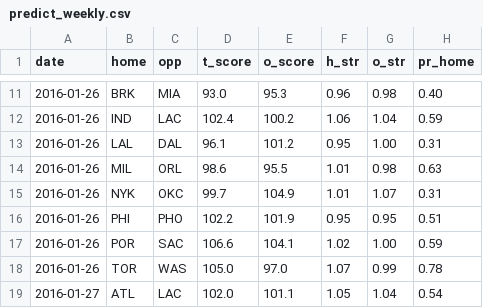
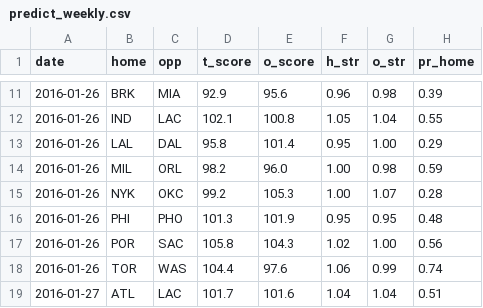
Before and after one commit to octonion/basketball, a CSV file: bbref/sos/predict_weekly.csv, drawn as a sheet; only a part is shown, gaps mark what is left out; the diff covers the shown part only.

```diff
--- a/bbref/sos/predict_weekly.csv
+++ b/bbref/sos/predict_weekly.csv
@@ -11,9 +11,9 @@ date,home,opp,t_score,o_score,h_str,o_str,pr_home
-2016-01-26,BRK,MIA,93.0,95.3,0.96,0.98,0.40
-2016-01-26,IND,LAC,102.4,100.2,1.06,1.04,0.59
-2016-01-26,LAL,DAL,96.1,101.2,0.95,1.00,0.31
-2016-01-26,MIL,ORL,98.6,95.5,1.01,0.98,0.63
-2016-01-26,NYK,OKC,99.7,104.9,1.01,1.07,0.31
-2016-01-26,PHI,PHO,102.2,101.9,0.95,0.95,0.51
-2016-01-26,POR,SAC,106.6,104.1,1.02,1.00,0.59
-2016-01-26,TOR,WAS,105.0,97.0,1.07,0.99,0.78
-2016-01-27,ATL,LAC,102.0,101.1,1.05,1.04,0.54
+2016-01-26,BRK,MIA,92.9,95.6,0.96,0.98,0.39
+2016-01-26,IND,LAC,102.1,100.8,1.05,1.04,0.55
+2016-01-26,LAL,DAL,95.8,101.4,0.95,1.00,0.29
+2016-01-26,MIL,ORL,98.2,96.0,1.00,0.98,0.59
+2016-01-26,NYK,OKC,99.2,105.3,1.00,1.07,0.28
+2016-01-26,PHI,PHO,101.3,101.9,0.95,0.95,0.48
+2016-01-26,POR,SAC,105.8,104.3,1.02,1.00,0.56
+2016-01-26,TOR,WAS,104.4,97.6,1.06,0.99,0.74
+2016-01-27,ATL,LAC,101.7,101.6,1.04,1.04,0.51
```
Also changed, not shown: 164 edited cells elsewhere in this file, bbref/sos/predict_daily.csv, 9 other files.
